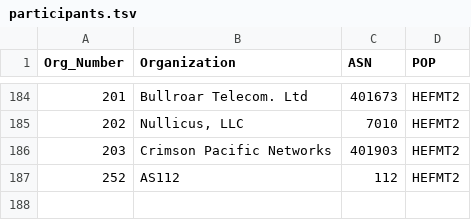
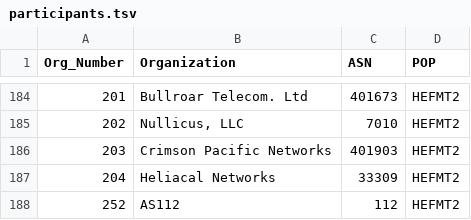
Before and after one commit to PhirePhly/fcix, a TSV file: participants.tsv, drawn as a sheet; only a part is shown, gaps mark what is left out.

```diff
--- a/participants.tsv
+++ b/participants.tsv
@@ -186,2 +186,3 @@ Org_Number	Organization	ASN	POP
 203	Crimson Pacific Networks	401903	HEFMT2
+204	Heliacal Networks	33309	HEFMT2
 252	AS112	112	HEFMT2
```
Also changed, not shown: 1 other file.
